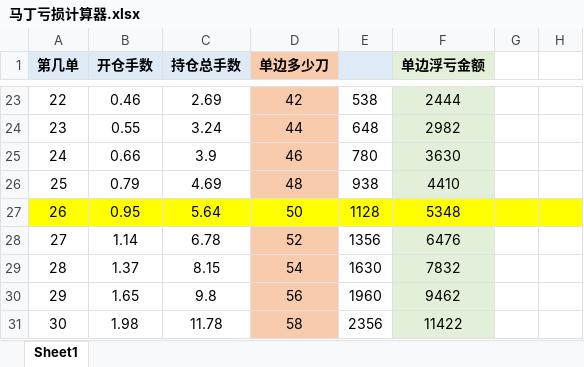
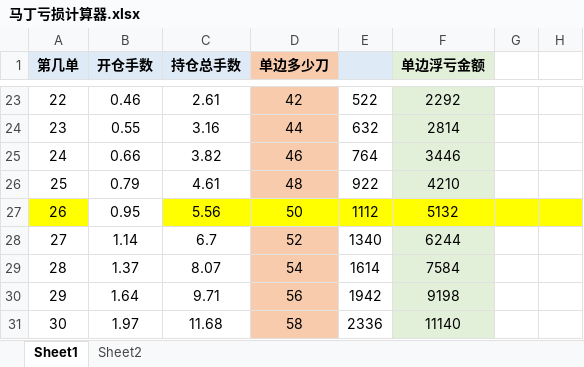
Before and after one commit to Sinda-Lin/ForexEA, an Excel workbook: 马丁亏损计算器.xlsx, sheet Sheet1, drawn as a sheet; only a part is shown, gaps mark what is left out; values as stored, in another font and other column widths than the file's, no borders; the diff covers the shown part only; the diff names each change by its address in the sheet, - before the commit and + after, or states it on an @@ line.

```diff
--- a/马丁亏损计算器.xlsx (sheet Sheet1)
+++ b/马丁亏损计算器.xlsx (sheet Sheet1)
+sheet tab: Sheet2
-C23 (持仓总手数): 2.69
+C23 (持仓总手数): 2.61
-E23: 538
+E23: 522
-F23 (单边浮亏金额): 2444
+F23 (单边浮亏金额): 2292
-C24 (持仓总手数): 3.24
+C24 (持仓总手数): 3.16
-E24: 648
+E24: 632
-F24 (单边浮亏金额): 2982
+F24 (单边浮亏金额): 2814
-C25 (持仓总手数): 3.9
+C25 (持仓总手数): 3.82
-E25: 780
+E25: 764
-F25 (单边浮亏金额): 3630
+F25 (单边浮亏金额): 3446
-C26 (持仓总手数): 4.69
+C26 (持仓总手数): 4.61
-E26: 938
+E26: 922
-F26 (单边浮亏金额): 4410
+F26 (单边浮亏金额): 4210
-B27 fill: #FFFF00
+B27 fill: none
-C27 (持仓总手数): 5.64
+C27 (持仓总手数): 5.56
-E27: 1128
+E27: 1112
-F27 (单边浮亏金额): 5348
+F27 (单边浮亏金额): 5132
-C28 (持仓总手数): 6.78
+C28 (持仓总手数): 6.7
-E28: 1356
+E28: 1340
-F28 (单边浮亏金额): 6476
+F28 (单边浮亏金额): 6244
-C29 (持仓总手数): 8.15
+C29 (持仓总手数): 8.07
-E29: 1630
+E29: 1614
-F29 (单边浮亏金额): 7832
+F29 (单边浮亏金额): 7584
-B30 (开仓手数): 1.65
+B30 (开仓手数): 1.64
-C30 (持仓总手数): 9.8
+C30 (持仓总手数): 9.71
-E30: 1960
+E30: 1942
-F30 (单边浮亏金额): 9462
+F30 (单边浮亏金额): 9198
-B31 (开仓手数): 1.98
+B31 (开仓手数): 1.97
-C31 (持仓总手数): 11.78
+C31 (持仓总手数): 11.68
-E31: 2356
+E31: 2336
-F31 (单边浮亏金额): 11422
+F31 (单边浮亏金额): 11140
```
Also changed, not shown: 94 edited cells elsewhere in this sheet, formulas that keep their value, 2 other files.
